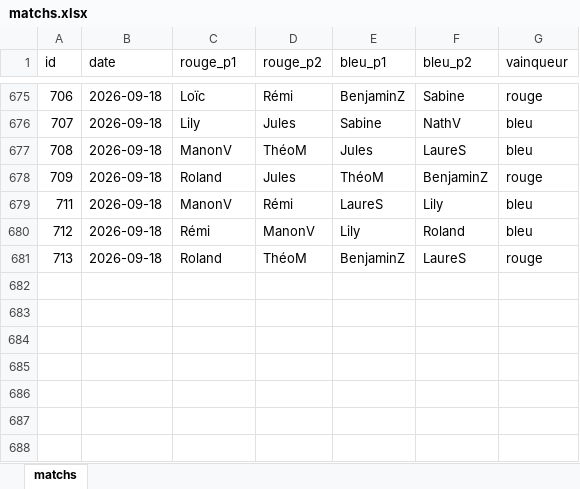
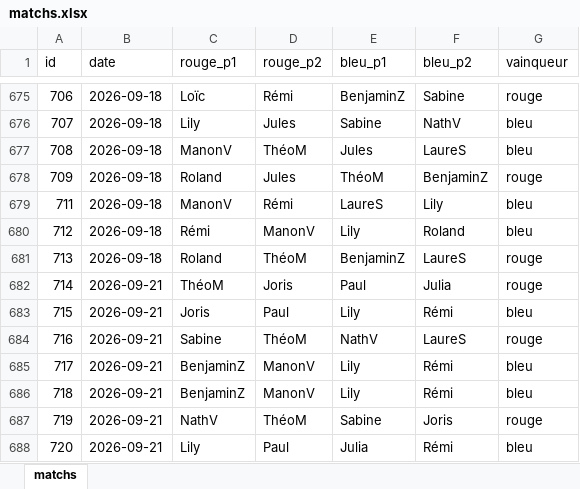
Before and after one commit to CBGP-activities/Foosball, an Excel workbook: data/matchs.xlsx, sheet matchs, drawn as a sheet; only a part is shown, gaps mark what is left out; values as stored, in another font and other column widths than the file's, no borders; the diff names each change by its address in the sheet, - before the commit and + after, or states it on an @@ line.

```diff
--- a/data/matchs.xlsx (sheet matchs)
+++ b/data/matchs.xlsx (sheet matchs)
+row 682: 714 | 2026-09-21 | ThéoM | Joris | Paul | Julia | rouge
+row 683: 715 | 2026-09-21 | Joris | Paul | Lily | Rémi | bleu
+row 684: 716 | 2026-09-21 | Sabine | ThéoM | NathV | LaureS | rouge
+row 685: 717 | 2026-09-21 | BenjaminZ | ManonV | Lily | Rémi | bleu
+row 686: 718 | 2026-09-21 | BenjaminZ | ManonV | Lily | Rémi | bleu
+row 687: 719 | 2026-09-21 | NathV | ThéoM | Sabine | Joris | rouge
+row 688: 720 | 2026-09-21 | Lily | Paul | Julia | Rémi | bleu
```
Also changed, not shown: 14 other files.
